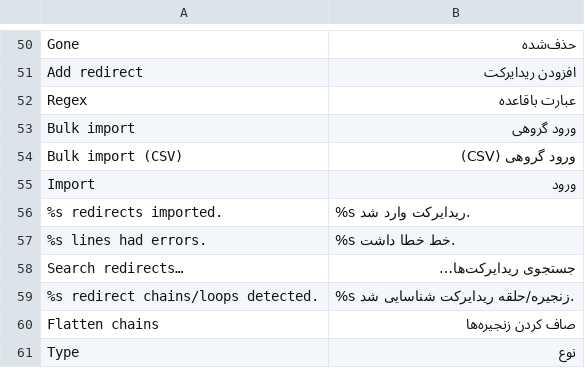
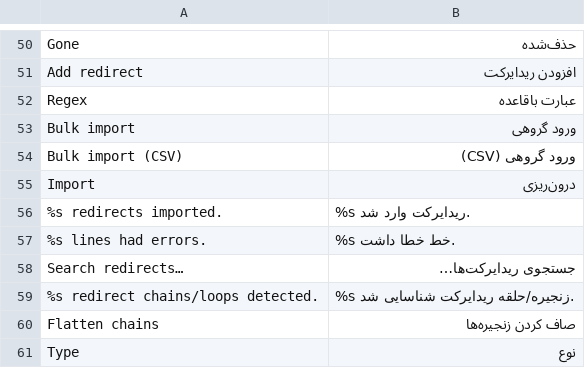
Before and after one commit to benlifoodaiwriter/aria-ai-runner, a TSV file: seolity/tools/i18n/fa-2.tsv, drawn as a sheet; only a part is shown, gaps mark what is left out.

```diff
--- a/seolity/tools/i18n/fa-2.tsv
+++ b/seolity/tools/i18n/fa-2.tsv
@@ -54,3 +54,3 @@ Bulk import	ورود گروهی
 Bulk import (CSV)	ورود گروهی (CSV)
-Import	ورود
+Import	درون‌ریزی
 %s redirects imported.	%s ریدایرکت وارد شد.
```
Also changed, not shown: 34 other files.
